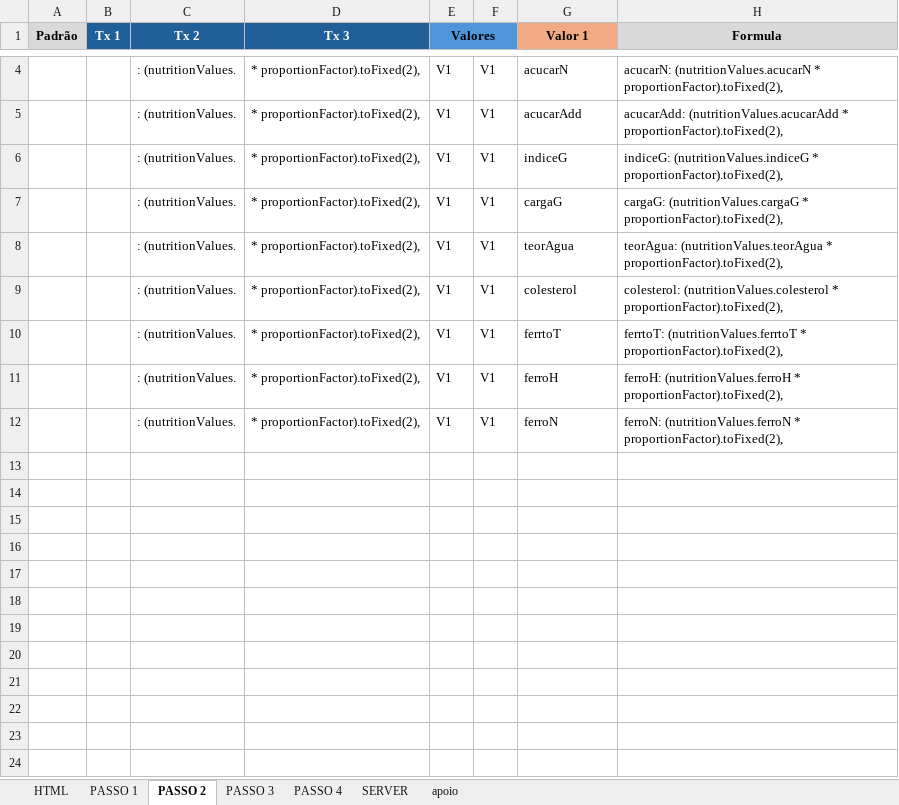
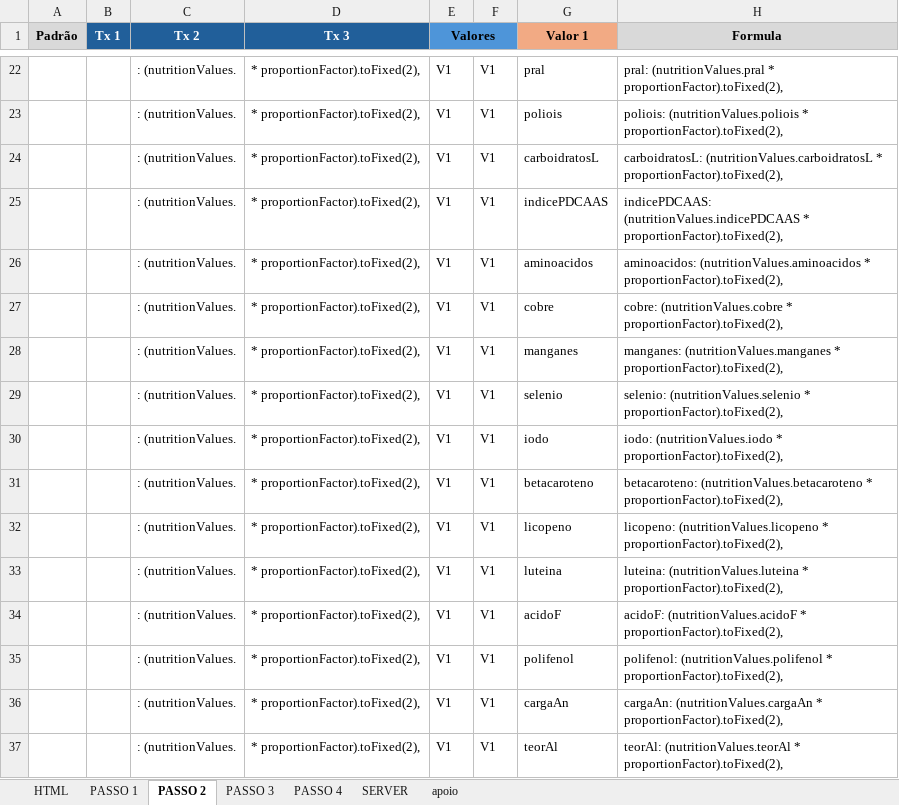
Before and after one commit to vis-fit/vis_fit, an Excel workbook: Projeto/Modelo Cadastro Bloco 2.xlsx, sheet PASSO 2, drawn as a sheet; only a part is shown, gaps mark what is left out; values as stored, in another font and other column widths than the file's, no borders; addresses are those after the commit; the diff covers the shown part only; the diff names each change by its address in the sheet, - before the commit and + after, or states it on an @@ line.

```diff
--- a/Projeto/Modelo Cadastro Bloco 2.xlsx (sheet PASSO 2)
+++ b/Projeto/Modelo Cadastro Bloco 2.xlsx (sheet PASSO 2)
-G22 (Valor 1): acucarN
+G22 (Valor 1): pral
-H22 (Formula): acucarN: (nutritionValues.acucarN * proportionFactor).toFixed(2),
+H22 (Formula): pral: (nutritionValues.pral * proportionFactor).toFixed(2),
+row 23:  |  | : (nutritionValues. | * proportionFactor).toFixed(2), | V1 | V1 | poliois | poliois: (nutritionValues.poliois * proportionFactor).toFixed(2),
-G24 (Valor 1): acucarAdd
+G24 (Valor 1): carboidratosL
-H24 (Formula): acucarAdd: (nutritionValues.acucarAdd * proportionFactor).toFixed(2),
+H24 (Formula): carboidratosL: (nutritionValues.carboidratosL * proportionFactor).toFixed(2),
-G25 (Valor 1): indiceG
+G25 (Valor 1): indicePDCAAS
-H25 (Formula): indiceG: (nutritionValues.indiceG * proportionFactor).toFixed(2),
+H25 (Formula): indicePDCAAS: (nutritionValues.indicePDCAAS * proportionFactor).toFixed(2),
-G26 (Valor 1): cargaG
+G26 (Valor 1): aminoacidos
-H26 (Formula): cargaG: (nutritionValues.cargaG * proportionFactor).toFixed(2),
+H26 (Formula): aminoacidos: (nutritionValues.aminoacidos * proportionFactor).toFixed(2),
-G27 (Valor 1): teorAgua
+G27 (Valor 1): cobre
-H27 (Formula): teorAgua: (nutritionValues.teorAgua * proportionFactor).toFixed(2),
+H27 (Formula): cobre: (nutritionValues.cobre * proportionFactor).toFixed(2),
+row 28:  |  | : (nutritionValues. | * proportionFactor).toFixed(2), | V1 | V1 | manganes | manganes: (nutritionValues.manganes * proportionFactor).toFixed(2),
-G29 (Valor 1): colesterol
+G29 (Valor 1): selenio
-H29 (Formula): colesterol: (nutritionValues.colesterol * proportionFactor).toFixed(2),
+H29 (Formula): selenio: (nutritionValues.selenio * proportionFactor).toFixed(2),
+row 30:  |  | : (nutritionValues. | * proportionFactor).toFixed(2), | V1 | V1 | iodo | iodo: (nutritionValues.iodo * proportionFactor).toFixed(2),
-G31 (Valor 1): ferrtoT
+G31 (Valor 1): betacaroteno
-H31 (Formula): ferrtoT: (nutritionValues.ferrtoT * proportionFactor).toFixed(2),
+H31 (Formula): betacaroteno: (nutritionValues.betacaroteno * proportionFactor).toFixed(2),
+row 32:  |  | : (nutritionValues. | * proportionFactor).toFixed(2), | V1 | V1 | licopeno | licopeno: (nutritionValues.licopeno * proportionFactor).toFixed(2),
+row 33:  |  | : (nutritionValues. | * proportionFactor).toFixed(2), | V1 | V1 | luteina | luteina: (nutritionValues.luteina * proportionFactor).toFixed(2),
+row 34:  |  | : (nutritionValues. | * proportionFactor).toFixed(2), | V1 | V1 | acidoF | acidoF: (nutritionValues.acidoF * proportionFactor).toFixed(2),
-G35 (Valor 1): ferroH
+G35 (Valor 1): polifenol
-H35 (Formula): ferroH: (nutritionValues.ferroH * proportionFactor).toFixed(2),
+H35 (Formula): polifenol: (nutritionValues.polifenol * proportionFactor).toFixed(2),
+row 36:  |  | : (nutritionValues. | * proportionFactor).toFixed(2), | V1 | V1 | cargaAn | cargaAn: (nutritionValues.cargaAn * proportionFactor).toFixed(2),
-G37 (Valor 1): ferroN
+G37 (Valor 1): teorAl
-H37 (Formula): ferroN: (nutritionValues.ferroN * proportionFactor).toFixed(2),
+H37 (Formula): teorAl: (nutritionValues.teorAl * proportionFactor).toFixed(2),
```
Also changed, not shown: 18 added rows and 4 edited cells elsewhere in this sheet, sheet HTML, sheet PASSO 1, sheet SERVER, sheet PASSO 3, sheet PASSO 4, sheet apoio, Projeto/Est-Tabelas Modulo Alimentos.xlsx, Projeto/Modelo Detalhes Bloco 2.xlsx, 11 other files.
